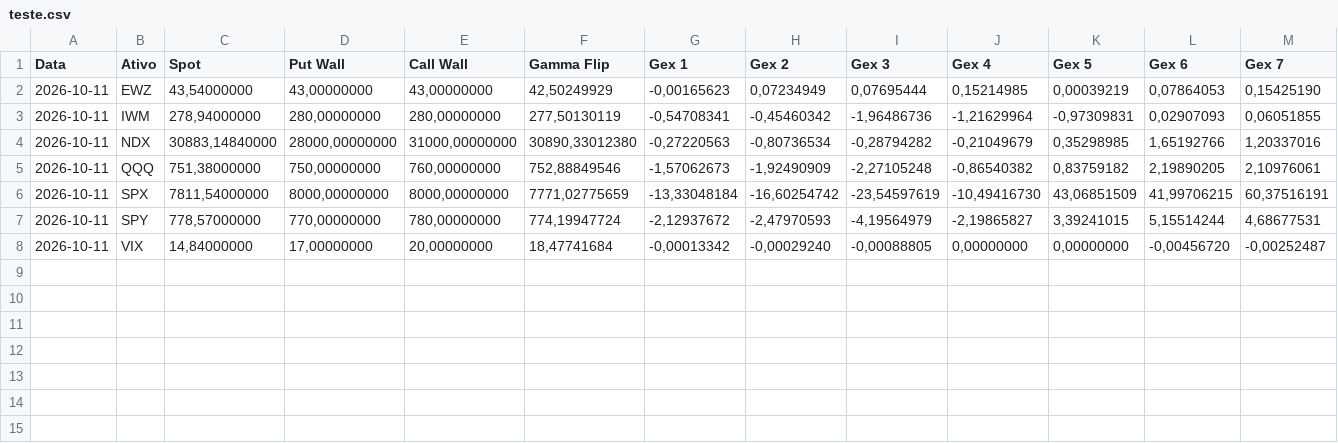
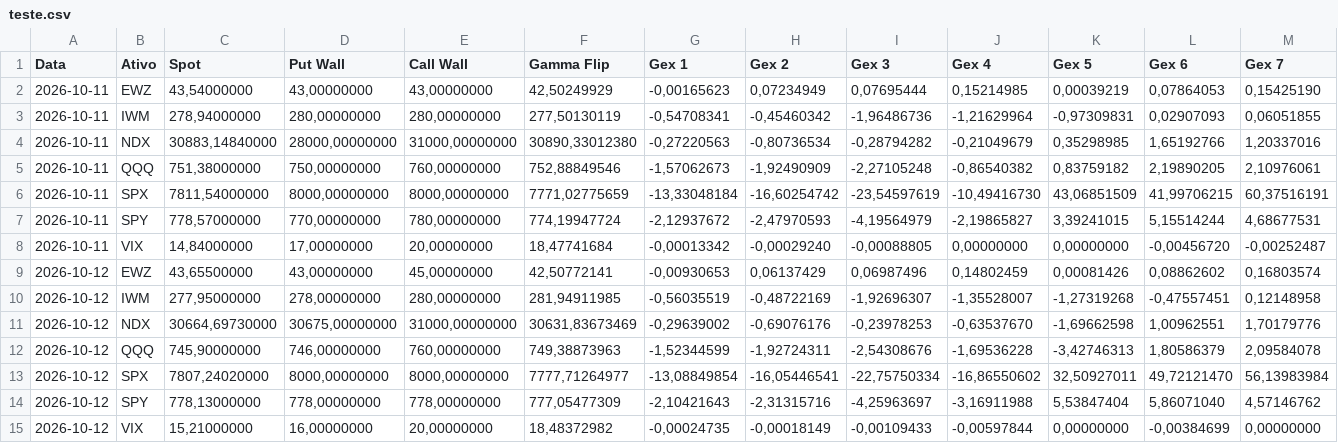
Before and after one commit to cryptonacarteira/gex-dashboard, a CSV file: historico/teste.csv, drawn as a sheet; only a part is shown; rows hold the shown columns only; the diff names each change by its address in the sheet, - before the commit and + after, or states it on an @@ line.

```diff
--- a/historico/teste.csv
+++ b/historico/teste.csv
+row 9: 2026-10-12 | EWZ | 43,65500000 | 43,00000000 | 45,00000000 | 42,50772141 | -0,00930653 | 0,06137429 | 0,06987496 | 0,14802459 | 0,00081426 | 0,08862602 | 0,16803574
+row 10: 2026-10-12 | IWM | 277,95000000 | 278,00000000 | 280,00000000 | 281,94911985 | -0,56035519 | -0,48722169 | -1,92696307 | -1,35528007 | -1,27319268 | -0,47557451 | 0,12148958
+row 11: 2026-10-12 | NDX | 30664,69730000 | 30675,00000000 | 31000,00000000 | 30631,83673469 | -0,29639002 | -0,69076176 | -0,23978253 | -0,63537670 | -1,69662598 | 1,00962551 | 1,70179776
+row 12: 2026-10-12 | QQQ | 745,90000000 | 746,00000000 | 760,00000000 | 749,38873963 | -1,52344599 | -1,92724311 | -2,54308676 | -1,69536228 | -3,42746313 | 1,80586379 | 2,09584078
+row 13: 2026-10-12 | SPX | 7807,24020000 | 8000,00000000 | 8000,00000000 | 7777,71264977 | -13,08849854 | -16,05446541 | -22,75750334 | -16,86550602 | 32,50927011 | 49,72121470 | 56,13983984
+row 14: 2026-10-12 | SPY | 778,13000000 | 778,00000000 | 778,00000000 | 777,05477309 | -2,10421643 | -2,31315716 | -4,25963697 | -3,16911988 | 5,53847404 | 5,86071040 | 4,57146762
+row 15: 2026-10-12 | VIX | 15,21000000 | 16,00000000 | 20,00000000 | 18,48372982 | -0,00024735 | -0,00018149 | -0,00109433 | -0,00597844 | 0,00000000 | -0,00384699 | 0,00000000
```
Also changed, not shown: historico/RangeIV.csv, 5 other files.
